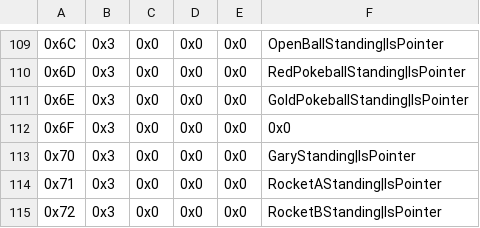
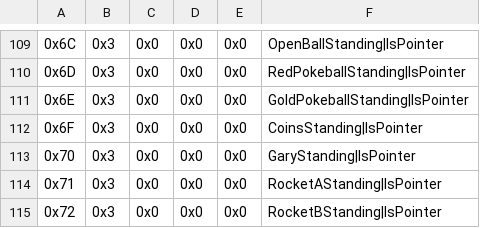
Before and after one commit to FireEmblemUniverse/SkillSystem_FE8, a CSV file: Tables/NightmareModules/Graphics/Map Sprite/Standing map sprite editor.csv, drawn as a sheet; only a part is shown, gaps mark what is left out; the diff names each change by its address in the sheet, - before the commit and + after, or states it on an @@ line.

```diff
--- a/Tables/NightmareModules/Graphics/Map Sprite/Standing map sprite editor.csv
+++ b/Tables/NightmareModules/Graphics/Map Sprite/Standing map sprite editor.csv
-F112: 0x0
+F112: CoinsStanding|IsPointer
```
Also changed, not shown: 44 other files.
